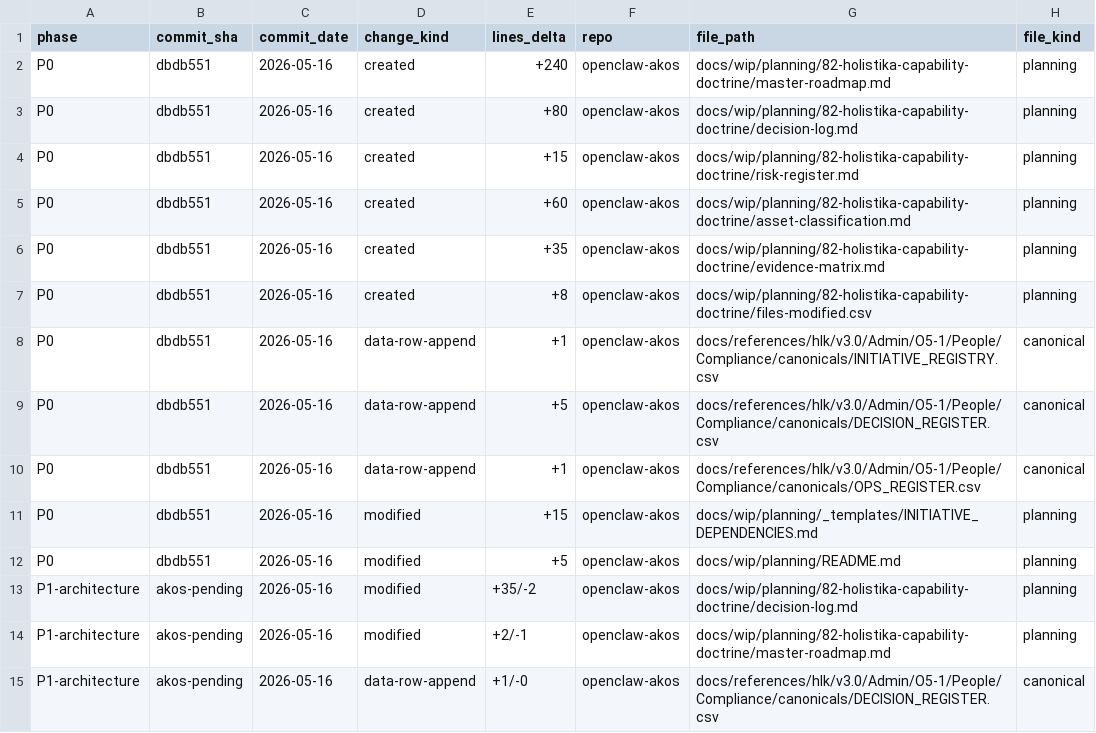
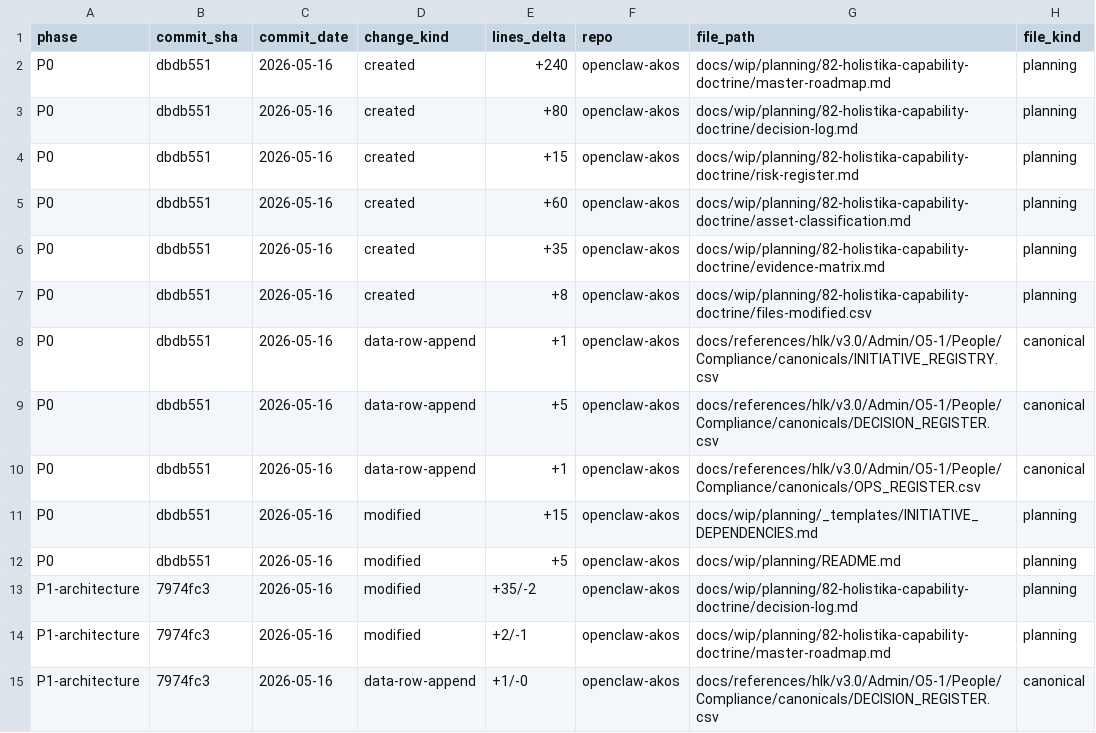
Before and after one commit to FraysaXII/openclaw-akos, a CSV file: docs/wip/planning/82-holistika-capability-doctrine/files-modified.csv, drawn as a sheet; only a part is shown; the diff names each change by its address in the sheet, - before the commit and + after, or states it on an @@ line.

Commit message:
chore(i82): backfill files-modified.csv commit_sha=7974fc3 for D-IH-82-I architecture ratify

```diff
--- a/docs/wip/planning/82-holistika-capability-doctrine/files-modified.csv
+++ b/docs/wip/planning/82-holistika-capability-doctrine/files-modified.csv
-B13:B15 (commit_sha): akos-pending
+B13:B15 (commit_sha): 7974fc3
```
